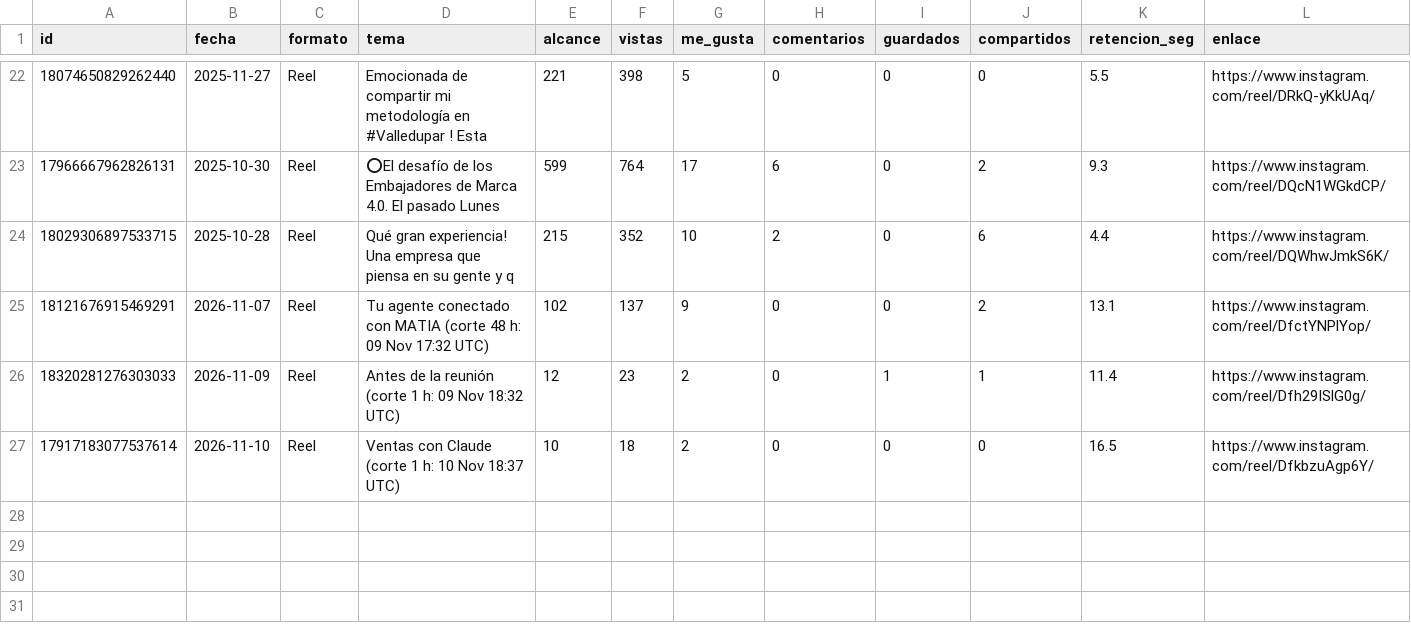
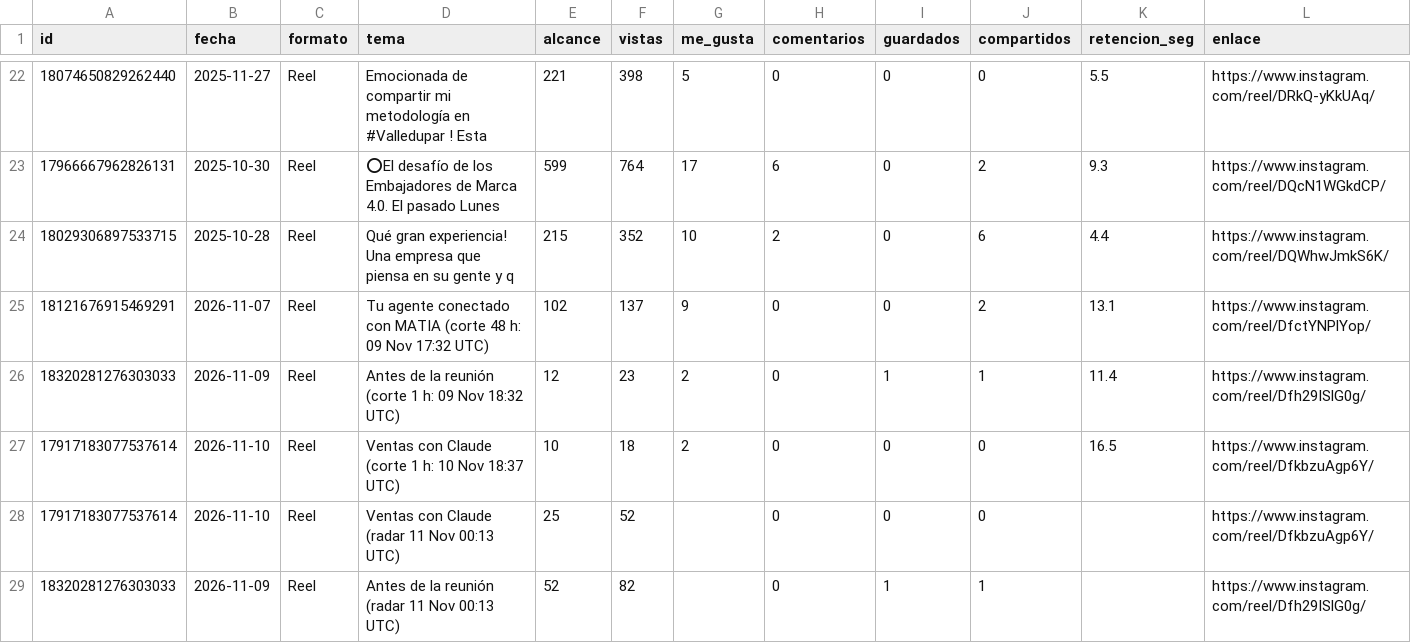
Before and after one commit to MentoraSandraCurvelo/Play-Sales-Revolution-AI, a CSV file: estrategia/instagram/tablero-isaia/publicaciones-instagram.csv, drawn as a sheet; only a part is shown, gaps mark what is left out.

```diff
--- a/estrategia/instagram/tablero-isaia/publicaciones-instagram.csv
+++ b/estrategia/instagram/tablero-isaia/publicaciones-instagram.csv
@@ -27 +27,3 @@ id,fecha,formato,tema,alcance,vistas,me_gusta,comentarios,guardados,compartidos,
 17917183077537614,2026-11-10,Reel,Ventas con Claude (corte 1 h: 10 Nov 18:37 UTC),10,18,2,0,0,0,16.5,https://www.instagram.com/reel/DfkbzuAgp6Y/
+17917183077537614,2026-11-10,Reel,Ventas con Claude (radar 11 Nov 00:13 UTC),25,52,,0,0,0,,https://www.instagram.com/reel/DfkbzuAgp6Y/
+18320281276303033,2026-11-09,Reel,Antes de la reunión (radar 11 Nov 00:13 UTC),52,82,,0,1,1,,https://www.instagram.com/reel/Dfh29ISlG0g/
```
